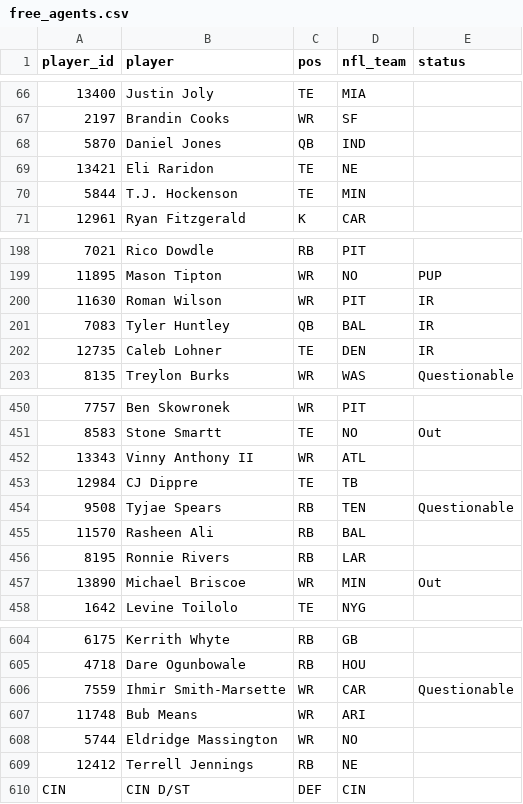
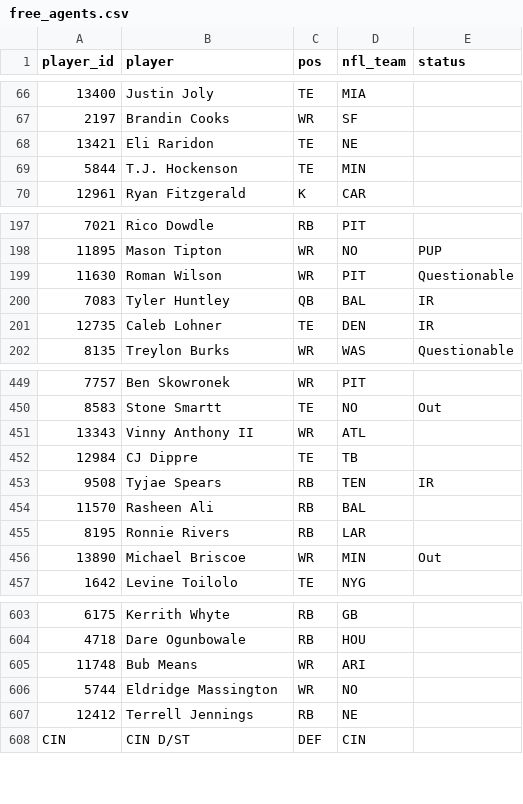
Before and after one commit to mikemartin/fantasy-football-auction-optimizer, a CSV file: data/league/free_agents.csv, drawn as a sheet; only a part is shown, gaps mark what is left out; removed rows and columns are numbered as before the commit, all else as after; the diff names each change by its address in the sheet, - before the commit and + after, or states it on an @@ line.

```diff
--- a/data/league/free_agents.csv
+++ b/data/league/free_agents.csv
-row 68: 5870 | Daniel Jones | QB | IND
-E199 (status): IR
+E199 (status): Questionable
-E453 (status): Questionable
+E453 (status): IR
-row 606: 7559 | Ihmir Smith-Marsette | WR | CAR | Questionable
```
Also changed, not shown: data/league/rosters.csv, data/league/sleeper_proj_dk_wk11.csv, 5 other files.
